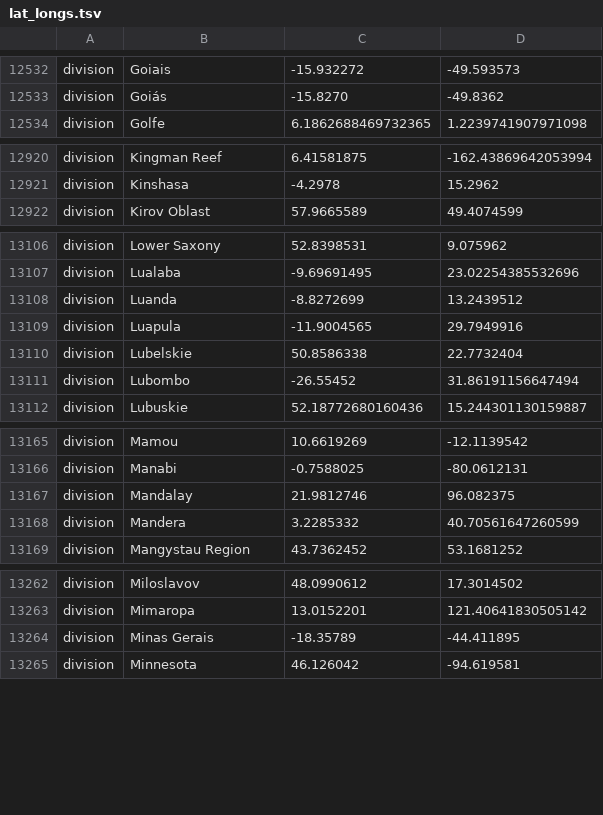
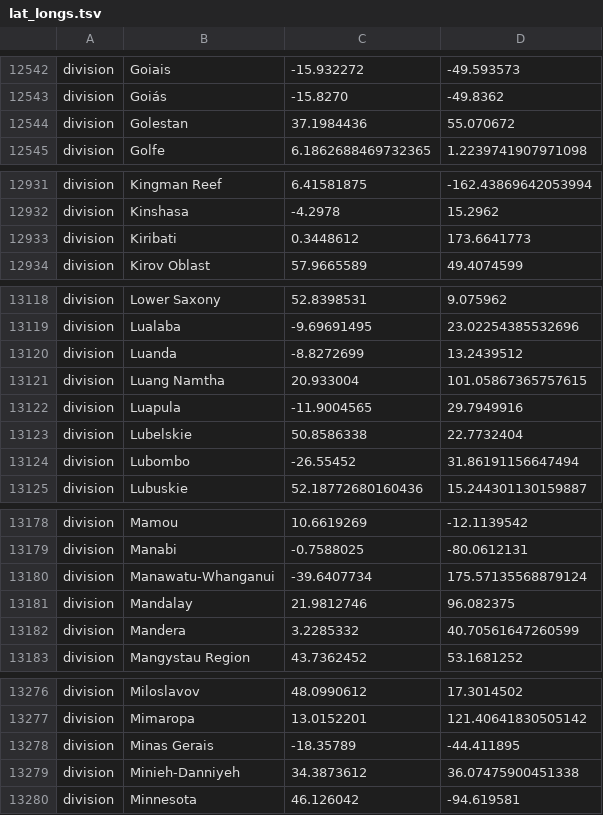
Before and after one commit to arodzh-sudo/ncov-puertorico, a TSV file: defaults/lat_longs.tsv, drawn as a sheet; only a part is shown, gaps mark what is left out; the diff covers the shown part only.

```diff
--- a/defaults/lat_longs.tsv
+++ b/defaults/lat_longs.tsv
@@ -12533,2 +12543,3 @@ division	Goiais	-15.932272	-49.593573
 division	Goiás	-15.8270	-49.8362
+division	Golestan	37.1984436	55.070672
 division	Golfe	6.1862688469732365	1.2239741907971098
@@ -12921,2 +12932,3 @@ division	Kingman Reef	6.41581875	-162.43869642053994
 division	Kinshasa	-4.2978	15.2962
+division	Kiribati	0.3448612	173.6641773
 division	Kirov Oblast	57.9665589	49.4074599
@@ -13108,2 +13120,3 @@ division	Lualaba	-9.69691495	23.02254385532696
 division	Luanda	-8.8272699	13.2439512
+division	Luang Namtha	20.933004	101.05867365757615
 division	Luapula	-11.9004565	29.7949916
@@ -13166,2 +13179,3 @@ division	Mamou	10.6619269	-12.1139542
 division	Manabi	-0.7588025	-80.0612131
+division	Manawatu-Whanganui	-39.6407734	175.57135568879124
 division	Mandalay	21.9812746	96.082375
@@ -13264,2 +13278,3 @@ division	Mimaropa	13.0152201	121.40641830505142
 division	Minas Gerais	-18.35789	-44.411895
+division	Minieh-Danniyeh	34.3873612	36.07475900451338
 division	Minnesota	46.126042	-94.619581
```
Also changed, not shown: 20 added rows and 1 removed row elsewhere in this file, defaults/clades.tsv, defaults/emerging_lineages.tsv, 22 other files.
